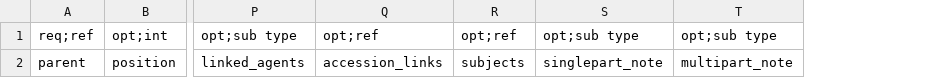
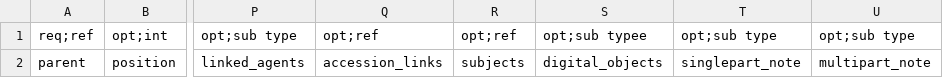
Before and after one commit to mjanowiecki/archivesspace-collection-ingest, a CSV file: csv-templates/blank-templates/archival-object-template-blank.csv, drawn as a sheet; only a part is shown, gaps mark what is left out; the diff names each change by its address in the sheet, - before the commit and + after, or states it on an @@ line.

```diff
--- a/csv-templates/blank-templates/archival-object-template-blank.csv
+++ b/csv-templates/blank-templates/archival-object-template-blank.csv
+column S, rows 1-2: opt;sub typee | digital_objects
```
Also changed, not shown: csv-templates/example-templates/archival-object-template-string-example.csv, csv-templates/example-templates/archival-object-template-uri-example.csv, 3 other files.
